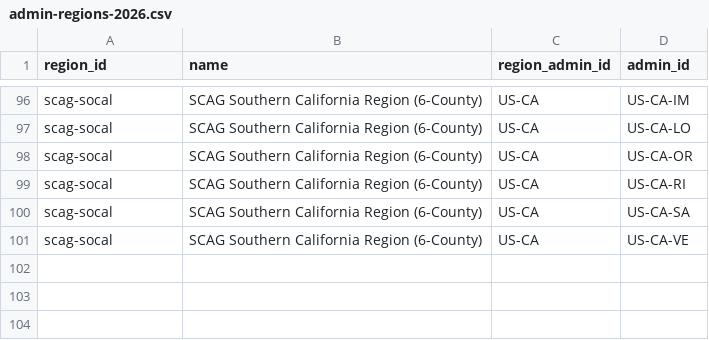
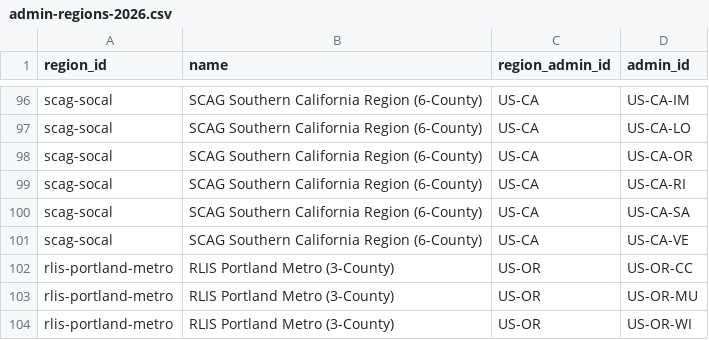
Before and after one commit to chrnolte/openplaces, a CSV file: src/openplaces/recipes/_all/admin/regions/2026/admin-regions-2026.csv, drawn as a sheet; only a part is shown, gaps mark what is left out.

Commit message:
Add Portland Metro (RLIS) 3-county parcel recipe
Oregon's statewide ORMAP program is coordination/viewer-only for the rest
of the state, but Metro's RLIS Discovery genuinely combines Multnomah,
Washington, and Clackamas counties. Uses the published RLIS Open Database
EULA (permits redistribution with attribution), distinct from a separate,
more restrictive license governing an owner-name-bearing RLIS product not
used here. Registers the rlis-portland-metro region.

```diff
--- a/src/openplaces/recipes/_all/admin/regions/2026/admin-regions-2026.csv
+++ b/src/openplaces/recipes/_all/admin/regions/2026/admin-regions-2026.csv
@@ -101 +101,4 @@ scag-socal,SCAG Southern California Region (6-County),US-CA,US-CA-SA
 scag-socal,SCAG Southern California Region (6-County),US-CA,US-CA-VE
+rlis-portland-metro,RLIS Portland Metro (3-County),US-OR,US-OR-CC
+rlis-portland-metro,RLIS Portland Metro (3-County),US-OR,US-OR-MU
+rlis-portland-metro,RLIS Portland Metro (3-County),US-OR,US-OR-WI
```
Also changed, not shown: 2 other files.
